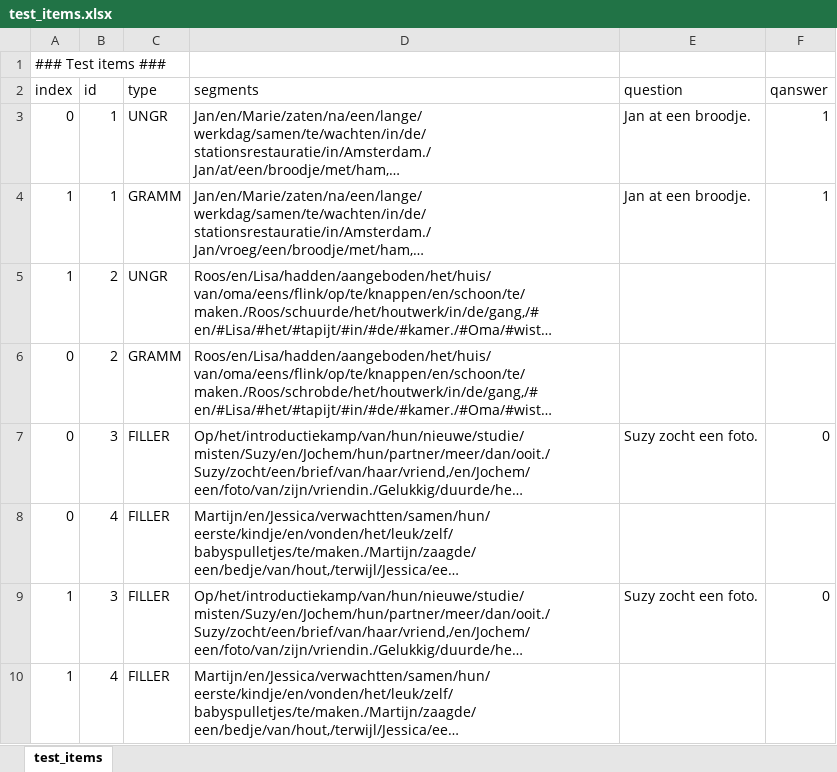
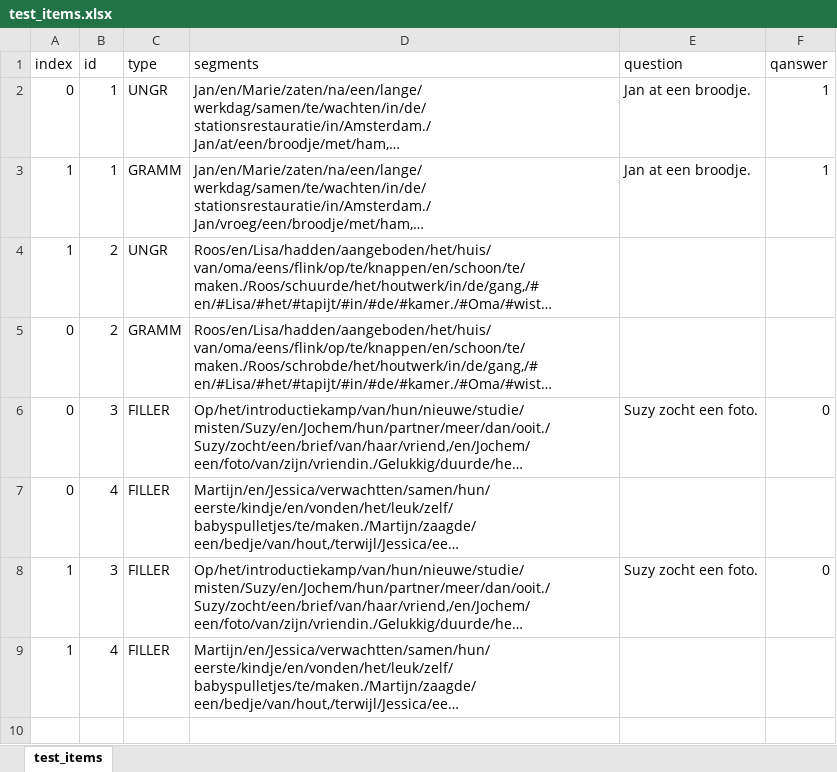
Before and after one commit to UiL-OTS-labs/jspsych-boilerplates, an Excel workbook: spr-simple/test_items.xlsx, sheet test_items, drawn as a sheet; long unchanged cells end in …; values as stored, in another font and other column widths than the file's, no borders; the diff names each change by its address in the sheet, - before the commit and + after, or states it on an @@ line.

```diff
--- a/spr-simple/test_items.xlsx (sheet test_items)
+++ b/spr-simple/test_items.xlsx (sheet test_items)
-row 1: ### Test items ###
```
Also changed, not shown: 3 other files.
